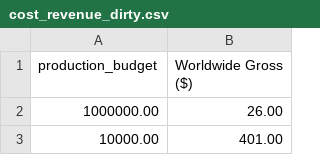
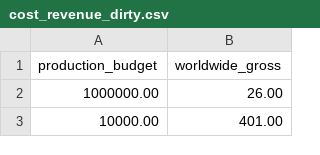
Before and after one commit to tmahmud7771/machine_learning, a CSV file: data_sets/cost_revenue_dirty.csv, drawn as a sheet; only a part is shown.

Commit message:
plotting data

```diff
--- a/data_sets/cost_revenue_dirty.csv
+++ b/data_sets/cost_revenue_dirty.csv
@@ -1,2 +1,2 @@
-production_budget,Worldwide Gross ($)
+production_budget,worldwide_gross
 1000000.00,26.00
```
Also changed, not shown: 1 other file.
